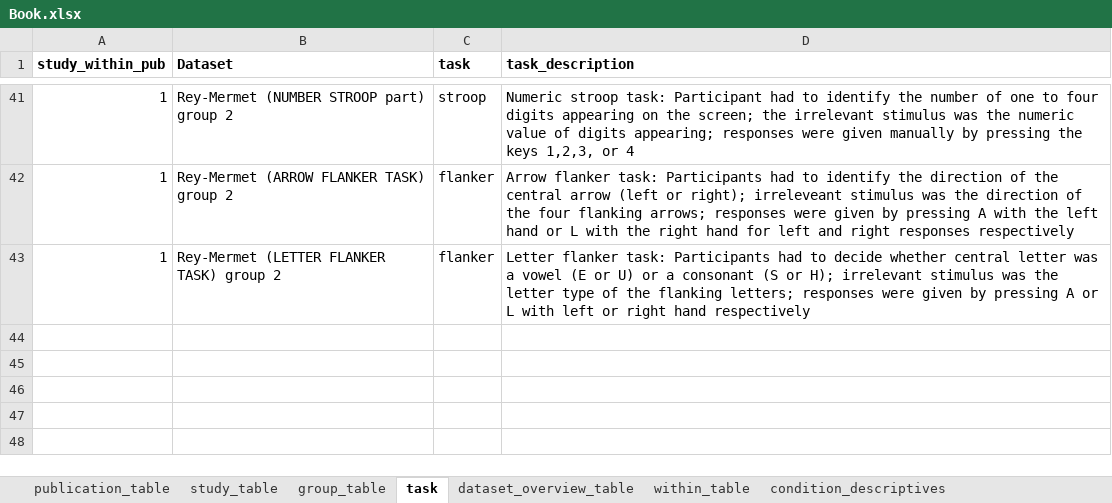
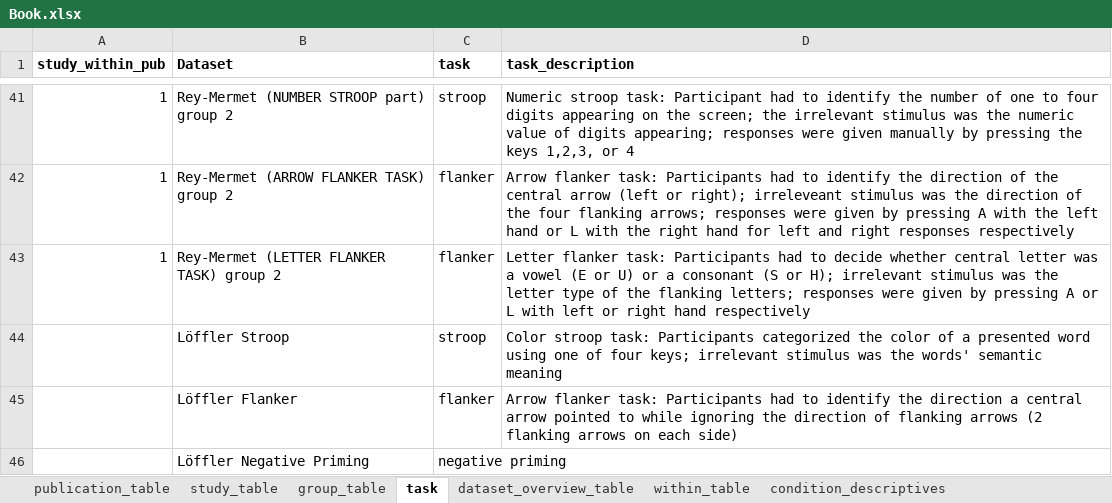
Before and after one commit to jstbcs/acdc-database, an Excel workbook: Create_db/add_data/Book.xlsx, sheet task, drawn as a sheet; only a part is shown, gaps mark what is left out; values as stored, in another font and other column widths than the file's, no borders; the diff names each change by its address in the sheet, - before the commit and + after, or states it on an @@ line.

Commit message:
Preprocess Löffler data

```diff
--- a/Create_db/add_data/Book.xlsx (sheet task)
+++ b/Create_db/add_data/Book.xlsx (sheet task)
+row 44:  | Löffler Stroop | stroop | Color stroop task: Participants categorized the color of a presented word using one of four keys; irrelevant stimulus was the words' semantic meaning
+row 45:  | Löffler Flanker | flanker | Arrow flanker task: Participants had to identify the direction a central arrow pointed to while ignoring the direction of flanking arrows (2 flanking arrows on each side)
+row 46:  | Löffler Negative Priming | negative priming
```
Also changed, not shown: sheet dataset_overview_table, sheet publication_table, sheet group_table, sheet study_table, sheet within_table, 1 other file.
